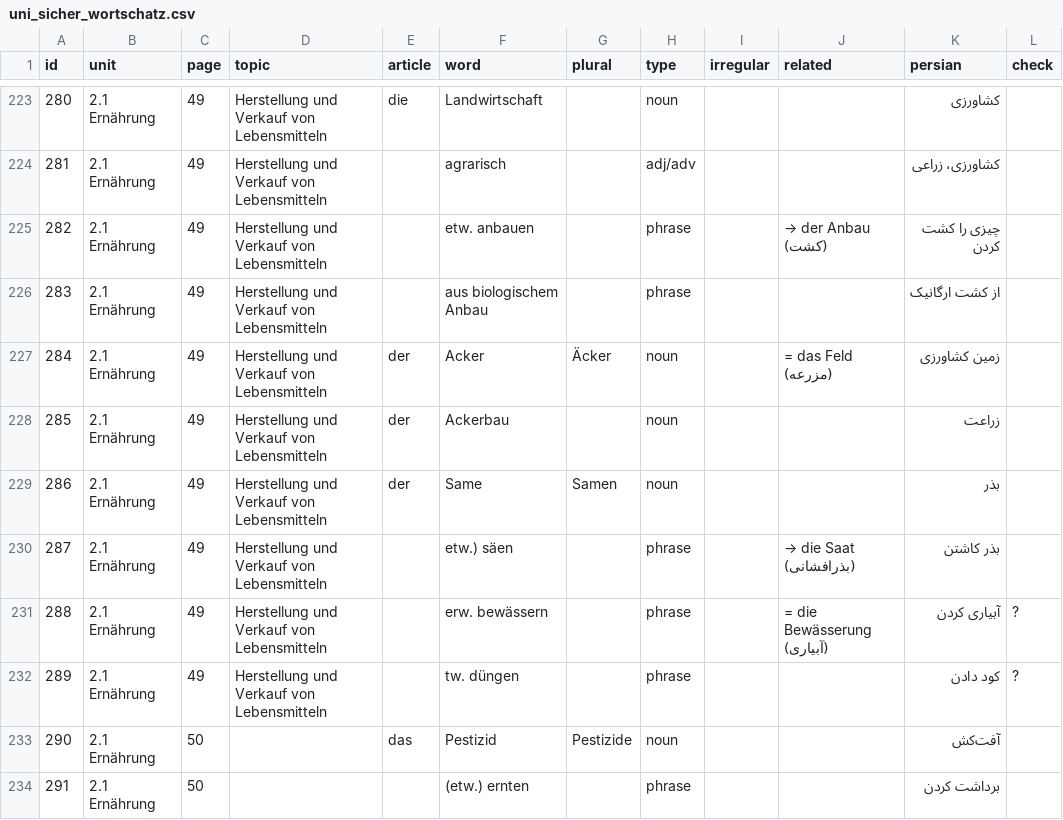
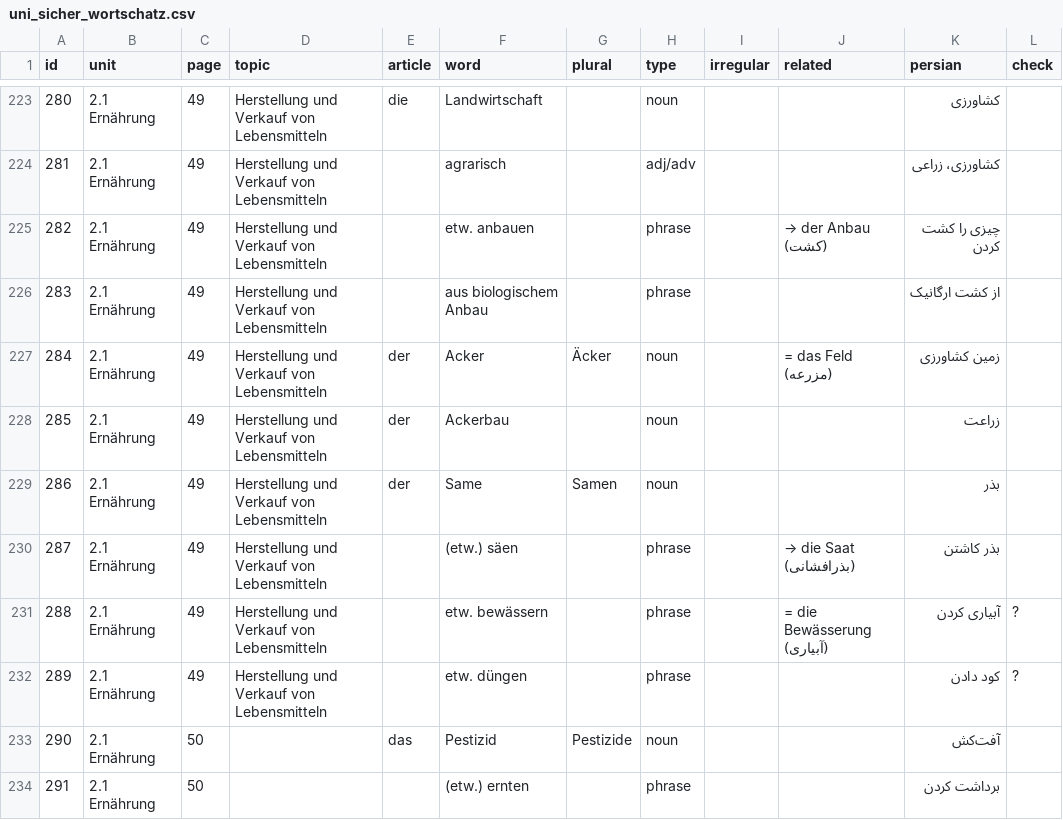
Before and after one commit to persiansaeed2/hello-github, a CSV file: reference/uni_sicher_wortschatz.csv, drawn as a sheet; only a part is shown, gaps mark what is left out.

```diff
--- a/reference/uni_sicher_wortschatz.csv
+++ b/reference/uni_sicher_wortschatz.csv
@@ -229,5 +229,5 @@
 286,2.1 Ernährung,49,Herstellung und Verkauf von Lebensmitteln,der,Same,Samen,noun,,,بذر,
-287,2.1 Ernährung,49,Herstellung und Verkauf von Lebensmitteln,,etw.) säen,,phrase,,→ die Saat (بذرافشانی),بذر کاشتن,
-288,2.1 Ernährung,49,Herstellung und Verkauf von Lebensmitteln,,erw. bewässern,,phrase,,= die Bewässerung (آبیاری),آبیاری کردن,?
-289,2.1 Ernährung,49,Herstellung und Verkauf von Lebensmitteln,,tw. düngen,,phrase,,,کود دادن,?
+287,2.1 Ernährung,49,Herstellung und Verkauf von Lebensmitteln,,(etw.) säen,,phrase,,→ die Saat (بذرافشانی),بذر کاشتن,
+288,2.1 Ernährung,49,Herstellung und Verkauf von Lebensmitteln,,etw. bewässern,,phrase,,= die Bewässerung (آبیاری),آبیاری کردن,?
+289,2.1 Ernährung,49,Herstellung und Verkauf von Lebensmitteln,,etw. düngen,,phrase,,,کود دادن,?
 290,2.1 Ernährung,50,,das,Pestizid,Pestizide,noun,,,آفت‌کش,
```
Also changed, not shown: 6 other files.
